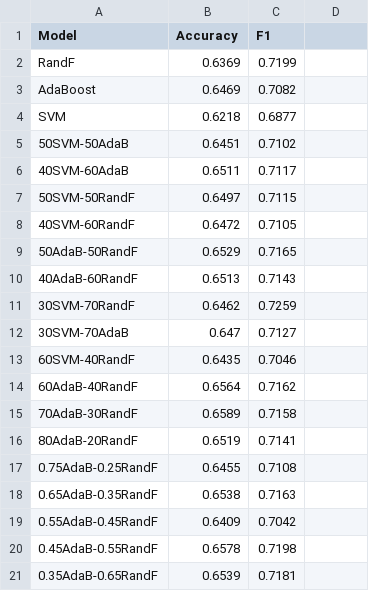
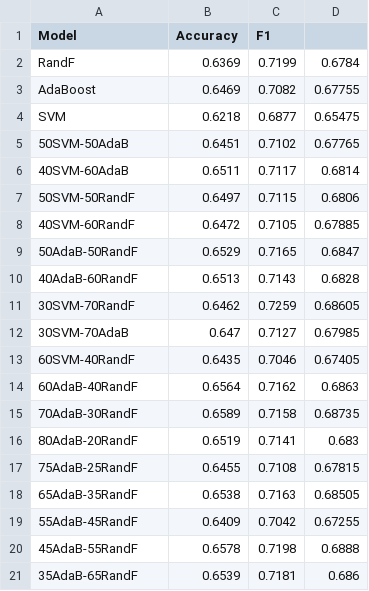
Before and after one commit to simionAndrei/CoreIR_PaperRep, a CSV file: output/results.csv, drawn as a sheet; the diff names each change by its address in the sheet, - before the commit and + after, or states it on an @@ line.

```diff
--- a/output/results.csv
+++ b/output/results.csv
-D2: (empty)
+D2: 0.6784
-D3: (empty)
+D3: 0.67755
-D4: (empty)
+D4: 0.65475
-D5: (empty)
+D5: 0.67765
-D6: (empty)
+D6: 0.6814
-D7: (empty)
+D7: 0.6806
-D8: (empty)
+D8: 0.67885
-D9: (empty)
+D9: 0.6847
-D10: (empty)
+D10: 0.6828
-D11: (empty)
+D11: 0.68605
-D12: (empty)
+D12: 0.67985
-D13: (empty)
+D13: 0.67405
-D14: (empty)
+D14: 0.6863
-D15: (empty)
+D15: 0.68735
-D16: (empty)
+D16: 0.683
-A17 (Model): 0.75AdaB-0.25RandF
+A17 (Model): 75AdaB-25RandF
-D17: (empty)
+D17: 0.67815
-A18 (Model): 0.65AdaB-0.35RandF
+A18 (Model): 65AdaB-35RandF
-D18: (empty)
+D18: 0.68505
-A19 (Model): 0.55AdaB-0.45RandF
+A19 (Model): 55AdaB-45RandF
-D19: (empty)
+D19: 0.67255
-A20 (Model): 0.45AdaB-0.55RandF
+A20 (Model): 45AdaB-55RandF
-D20: (empty)
+D20: 0.6888
-A21 (Model): 0.35AdaB-0.65RandF
+A21 (Model): 35AdaB-65RandF
-D21: (empty)
+D21: 0.686
```
Also changed, not shown: 1 other file.
